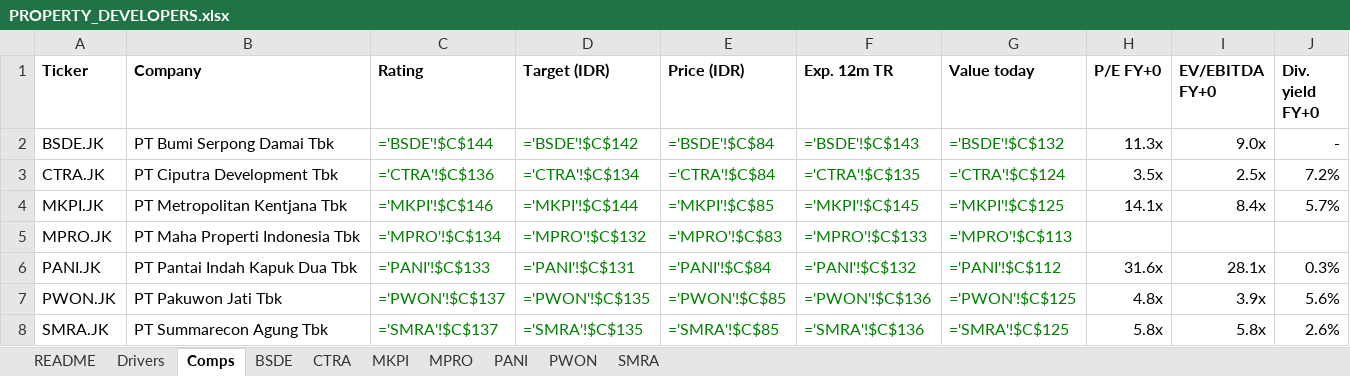
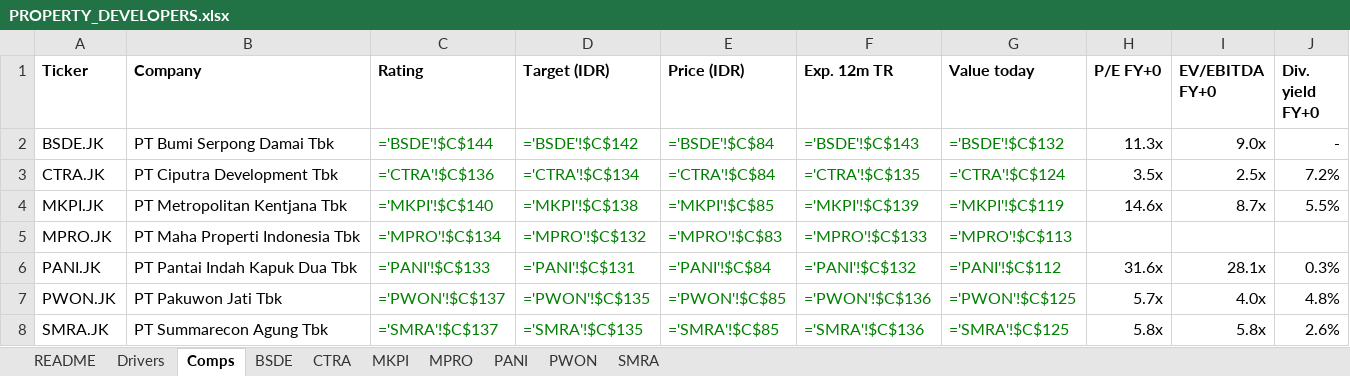
Before and after one commit to snipekick/sixsouth-dashboard, an Excel workbook: models/PROPERTY_DEVELOPERS.xlsx, sheet Comps, drawn as a sheet; values as stored, in another font and other column widths than the file's, no borders; formulas without a stored value are shown as written; the diff names each change by its address in the sheet, - before the commit and + after, or states it on an @@ line.

```diff
--- a/models/PROPERTY_DEVELOPERS.xlsx (sheet Comps)
+++ b/models/PROPERTY_DEVELOPERS.xlsx (sheet Comps)
-C4 (Rating): ='MKPI'!$C$146
+C4 (Rating): ='MKPI'!$C$140
-D4 (Target (IDR)): ='MKPI'!$C$144
+D4 (Target (IDR)): ='MKPI'!$C$138
-F4 (Exp. 12m TR): ='MKPI'!$C$145
+F4 (Exp. 12m TR): ='MKPI'!$C$139
-G4 (Value today): ='MKPI'!$C$125
+G4 (Value today): ='MKPI'!$C$119
-H4 (P/E FY+0): 14.1x
+H4 (P/E FY+0): 14.6x
-I4 (EV/EBITDA FY+0): 8.4x
+I4 (EV/EBITDA FY+0): 8.7x
-J4 (Div. yield FY+0): 5.7%
+J4 (Div. yield FY+0): 5.5%
-H7 (P/E FY+0): 4.8x
+H7 (P/E FY+0): 5.7x
-I7 (EV/EBITDA FY+0): 3.9x
+I7 (EV/EBITDA FY+0): 4.0x
-J7 (Div. yield FY+0): 5.6%
+J7 (Div. yield FY+0): 4.8%
```
Also changed, not shown: sheet MKPI, sheet PWON, sheet Drivers, sheet MPRO, sheet README, sheet PANI, models/CONGLOMERATES.xlsx, 35 other files.
